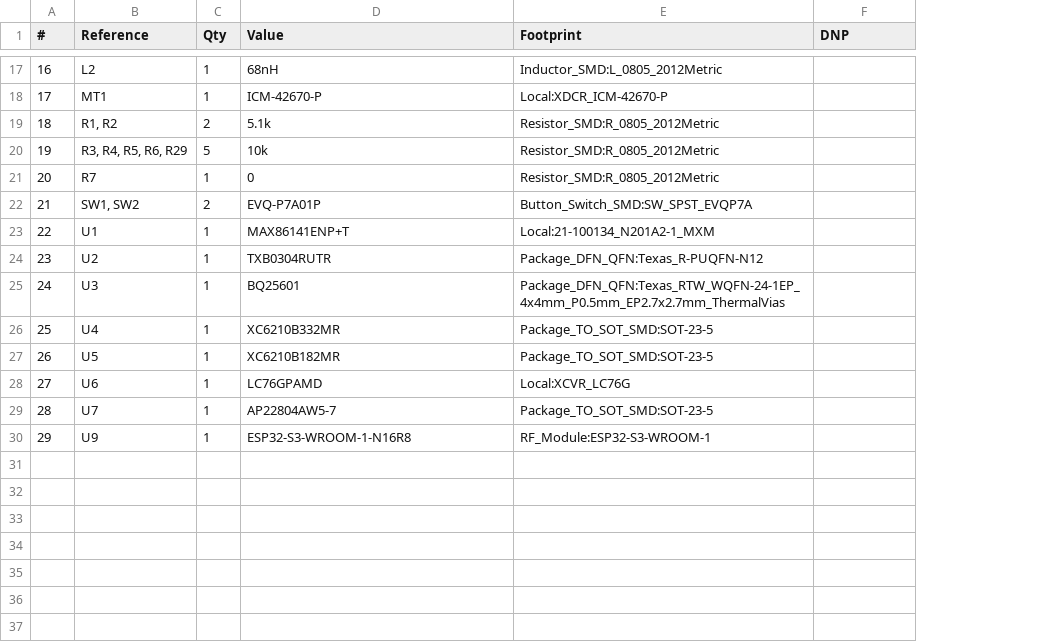
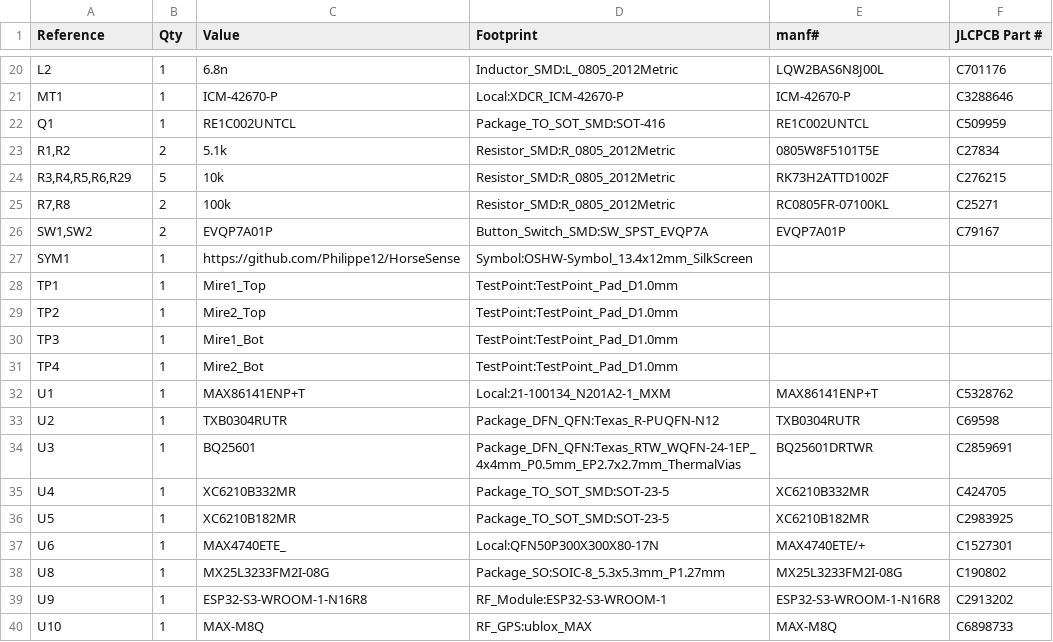
Before and after one commit to Philippe12/HorseSense, a CSV file: horsesense.csv, drawn as a sheet; only a part is shown, gaps mark what is left out; removed rows and columns are numbered as before the commit, all else as after; the diff covers the shown part only; the diff names each change by its address in the sheet, - before the commit and + after, or states it on an @@ line.

```diff
--- a/horsesense.csv
+++ b/horsesense.csv
-column A (#), rows 17-20: 16 | 17 | 18 | 19; rows 22-28: 21 | 22 | 23 | 24 | 25 | 26 | 27; row 30: 29
+column E (manf#), rows 20-21: LQW2BAS6N8J00L | ICM-42670-P; rows 23-24: 0805W8F5101T5E | RK73H2ATTD1002F; row 26: EVQP7A01P; rows 32-37: MAX86141ENP+T | TXB0304RUTR | BQ25601DRTWR | XC6210B332MR | XC6210B182MR | MAX4740ETE/+; row 39: ESP32-S3-WROOM-1-N16R8
-F1: DNP
+F1: JLCPCB Part #
-C20 (Value): 68nH
+C20 (Value): 6.8n
-F20 (JLCPCB Part #): (empty)
+F20 (JLCPCB Part #): C701176
-F21 (JLCPCB Part #): (empty)
+F21 (JLCPCB Part #): C3288646
+row 22: Q1 | 1 | RE1C002UNTCL | Package_TO_SOT_SMD:SOT-416 | RE1C002UNTCL | C509959
-A23 (Reference): R1, R2
+A23 (Reference): R1,R2
-F23 (JLCPCB Part #): (empty)
+F23 (JLCPCB Part #): C27834
-A24 (Reference): R3, R4, R5, R6, R29
+A24 (Reference): R3,R4,R5,R6,R29
-F24 (JLCPCB Part #): (empty)
+F24 (JLCPCB Part #): C276215
-row 21: 20 | R7 | 1 | 0 | Resistor_SMD:R_0805_2012Metric
+row 25: R7,R8 | 2 | 100k | Resistor_SMD:R_0805_2012Metric | RC0805FR-07100KL | C25271
-A26 (Reference): SW1, SW2
+A26 (Reference): SW1,SW2
-C26 (Value): EVQ-P7A01P
+C26 (Value): EVQP7A01P
-F26 (JLCPCB Part #): (empty)
+F26 (JLCPCB Part #): C79167
+row 27: SYM1 | 1 | https://github.com/Philippe12/HorseSense | Symbol:OSHW-Symbol_13.4x12mm_SilkScreen
+row 28: TP1 | 1 | Mire1_Top | TestPoint:TestPoint_Pad_D1.0mm
+row 29: TP2 | 1 | Mire2_Top | TestPoint:TestPoint_Pad_D1.0mm
+row 30: TP3 | 1 | Mire1_Bot | TestPoint:TestPoint_Pad_D1.0mm
+row 31: TP4 | 1 | Mire2_Bot | TestPoint:TestPoint_Pad_D1.0mm
-F32 (JLCPCB Part #): (empty)
+F32 (JLCPCB Part #): C5328762
-F33 (JLCPCB Part #): (empty)
+F33 (JLCPCB Part #): C69598
-F34 (JLCPCB Part #): (empty)
+F34 (JLCPCB Part #): C2859691
-F35 (JLCPCB Part #): (empty)
+F35 (JLCPCB Part #): C424705
-F36 (JLCPCB Part #): (empty)
+F36 (JLCPCB Part #): C2983925
-C37 (Value): LC76GPAMD
+C37 (Value): MAX4740ETE_
-D37 (Footprint): Local:XCVR_LC76G
+D37 (Footprint): Local:QFN50P300X300X80-17N
-F37 (JLCPCB Part #): (empty)
+F37 (JLCPCB Part #): C1527301
-row 29: 28 | U7 | 1 | AP22804AW5-7 | Package_TO_SOT_SMD:SOT-23-5
+row 38: U8 | 1 | MX25L3233FM2I-08G | Package_SO:SOIC-8_5.3x5.3mm_P1.27mm | MX25L3233FM2I-08G | C190802
-F39 (JLCPCB Part #): (empty)
+F39 (JLCPCB Part #): C2913202
+row 40: U10 | 1 | MAX-M8Q | RF_GPS:ublox_MAX | MAX-M8Q | C6898733
```
Also changed, not shown: 10 added rows, 7 removed rows and 12 edited cells elsewhere in this file, 5 other files.
